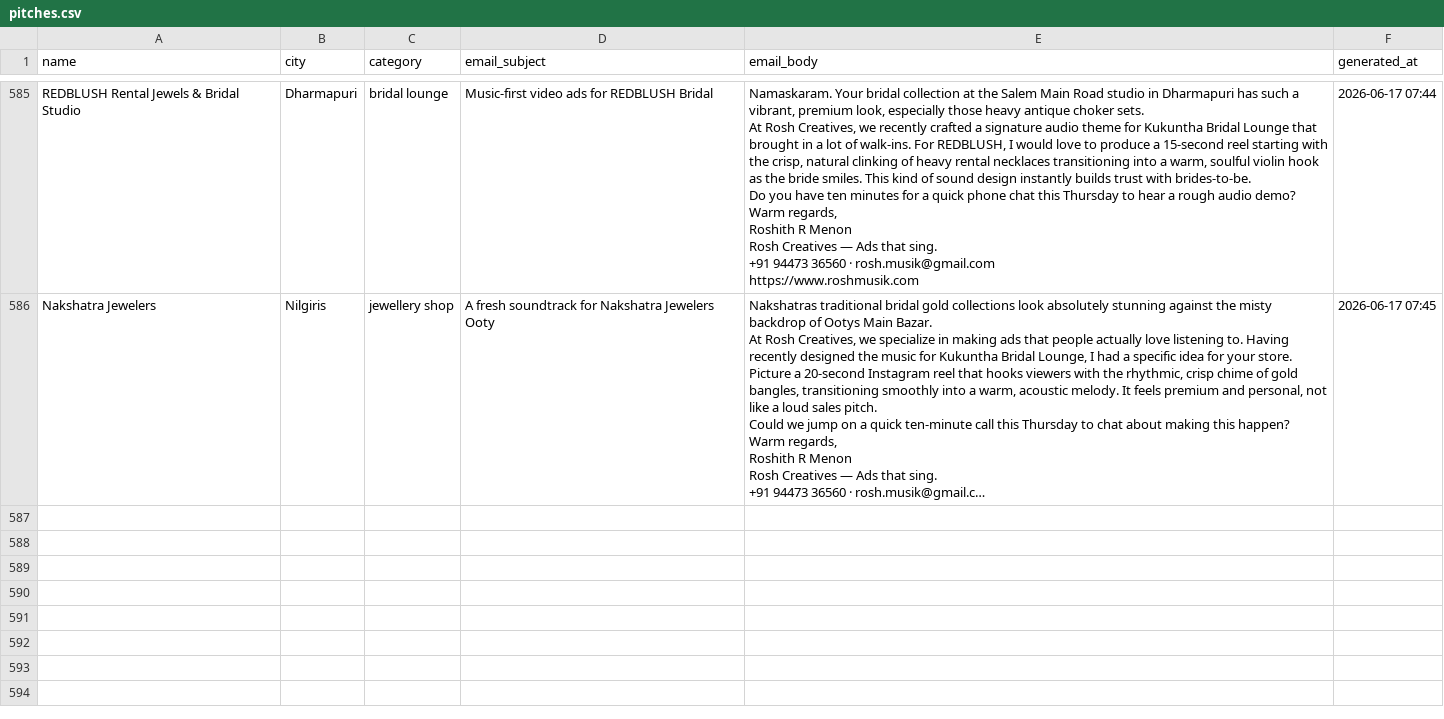
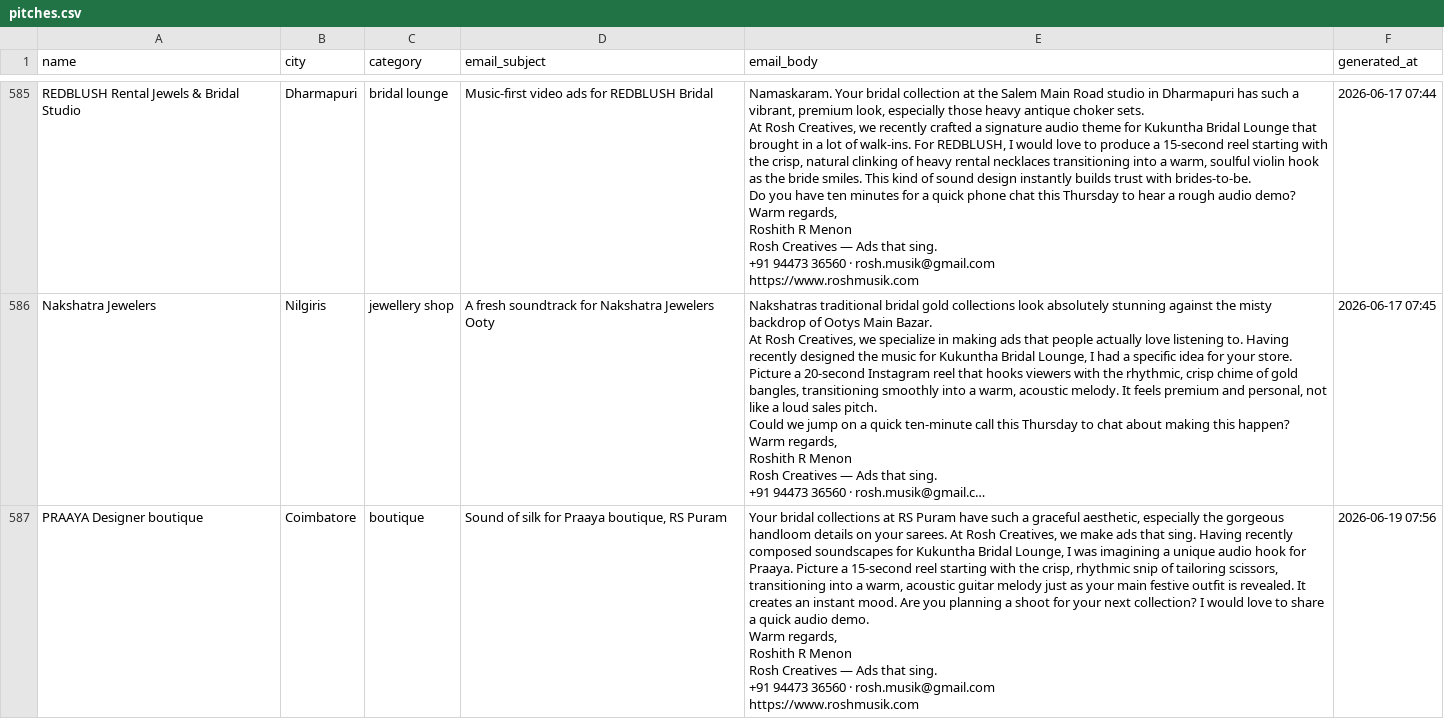
Before and after one commit to roshmusik-ops/lead-agent, a CSV file: data/pitches.csv, drawn as a sheet; only a part is shown, gaps mark what is left out; long unchanged cells end in …; ↵ is a line break in a cell; the diff names each change by its address in the sheet, - before the commit and + after, or states it on an @@ line.

```diff
--- a/data/pitches.csv
+++ b/data/pitches.csv
+row 587: PRAAYA Designer boutique | Coimbatore | boutique | Sound of silk for Praaya boutique, RS Puram | Your bridal collections at RS Puram have such a graceful aesthetic, especially the gorgeous handloom details on your sarees. At Rosh Creatives, we make ads that sing. Having recently composed soundscapes for Kukuntha Bridal Lounge, I was imagining a unique audio hook for Praaya. Picture a 15-second reel starting with the crisp, rhythmic snip of tailoring scissors, transitioning into a warm, acoustic guitar melody just as your main festive outfit is revealed. It creates an instant mood. Are you planning a shoot for your next collection? I would love to share a quick audio demo. ↵ Warm regards, ↵ Roshith R Menon ↵ Rosh Creatives — Ads that sing. ↵ +91 94473 36560 · rosh.musik@gmail.com ↵ https://www.roshmusik.com | 2026-06-19 07:56
```
Also changed, not shown: data/outreach.csv, 1 other file.
